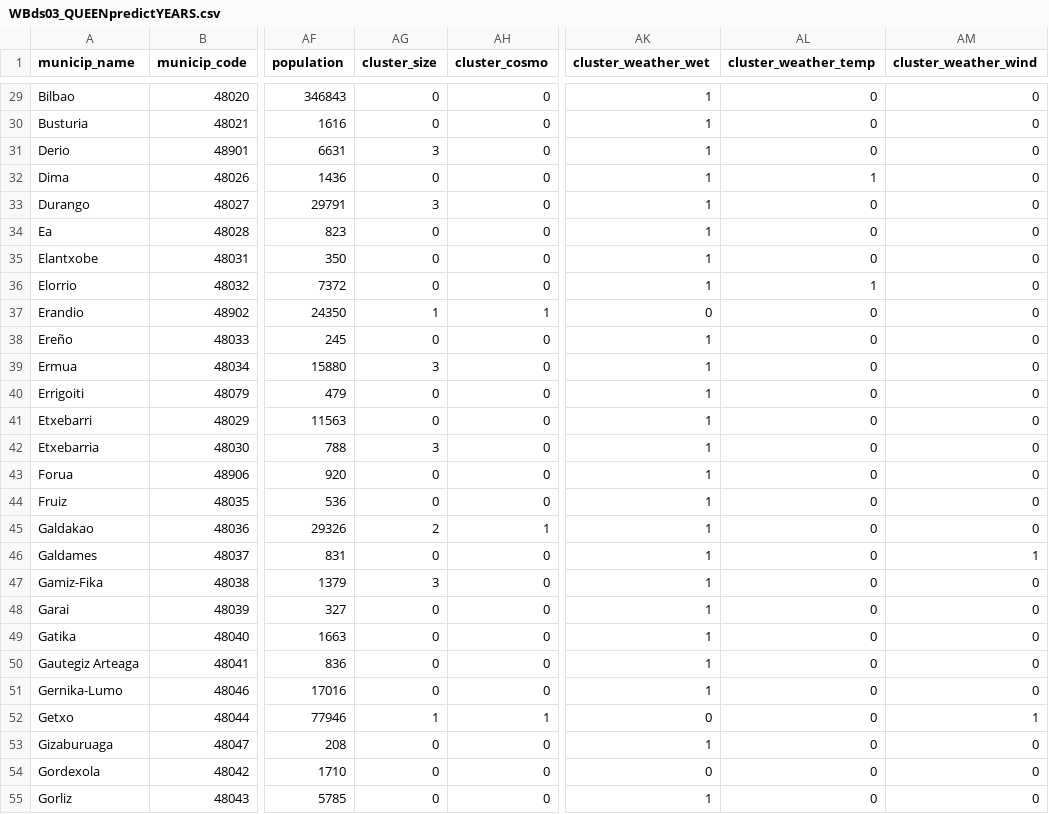
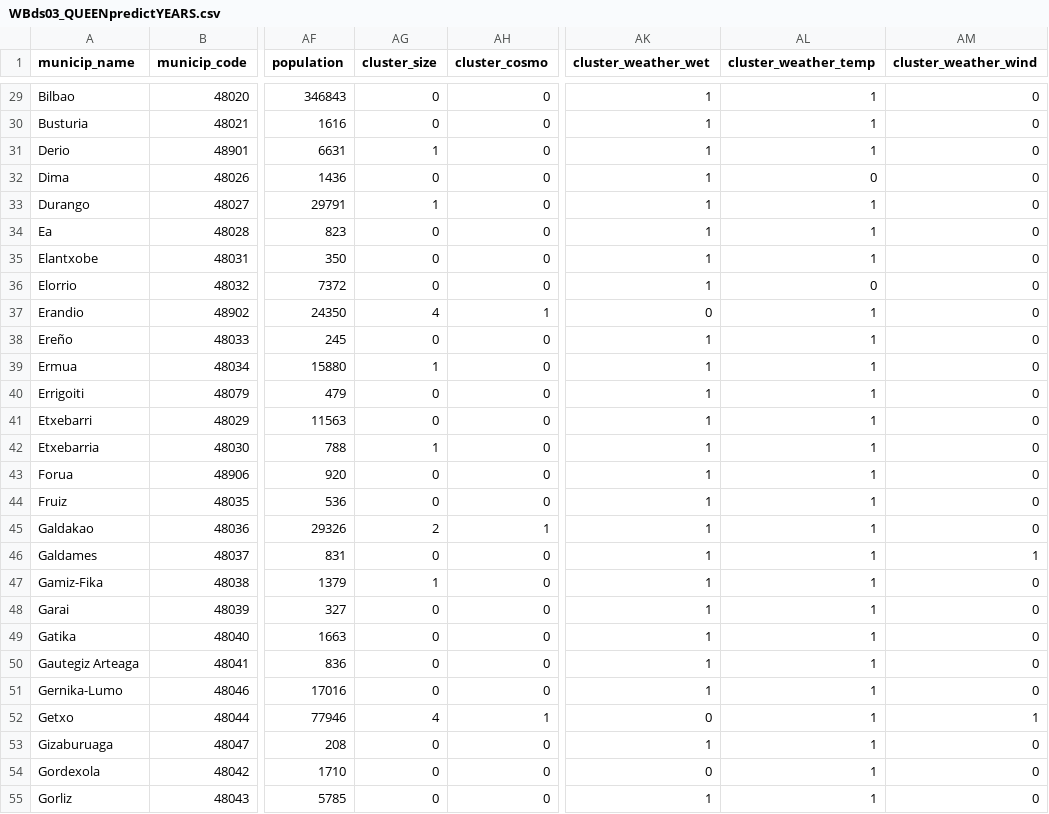
Before and after one commit to IEwaspbusters/KopuruVespaCompetitionIE, a CSV file: Competition_subs/2021-06-09_submit FINAL/feeder_years/WBds03_QUEENpredictYEARS.csv, drawn as a sheet; only a part is shown, gaps mark what is left out; the diff covers the shown part only; the diff names each change by its address in the sheet, - before the commit and + after, or states it on an @@ line.

```diff
--- a/Competition_subs/2021-06-09_submit FINAL/feeder_years/WBds03_QUEENpredictYEARS.csv
+++ b/Competition_subs/2021-06-09_submit FINAL/feeder_years/WBds03_QUEENpredictYEARS.csv
-AL29:AL31 (cluster_weather_temp): 0
+AL29:AL31 (cluster_weather_temp): 1
-AG31 (cluster_size): 3
+AG31 (cluster_size): 1
-AL32 (cluster_weather_temp): 1
+AL32 (cluster_weather_temp): 0
-AG33 (cluster_size): 3
+AG33 (cluster_size): 1
-AL33:AL35 (cluster_weather_temp): 0
+AL33:AL35 (cluster_weather_temp): 1
-AL36 (cluster_weather_temp): 1
+AL36 (cluster_weather_temp): 0
-AG37 (cluster_size): 1
+AG37 (cluster_size): 4
-AL37:AL55 (cluster_weather_temp): 0
+AL37:AL55 (cluster_weather_temp): 1
-AG39 (cluster_size): 3
+AG39 (cluster_size): 1
-AG42 (cluster_size): 3
+AG42 (cluster_size): 1
-AG47 (cluster_size): 3
+AG47 (cluster_size): 1
-AG52 (cluster_size): 1
+AG52 (cluster_size): 4
```
Also changed, not shown: 107 edited cells elsewhere in this file, 5 other files.
